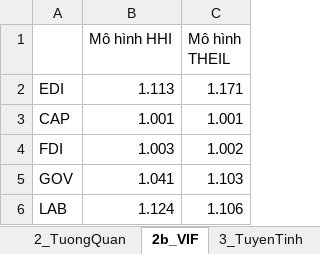
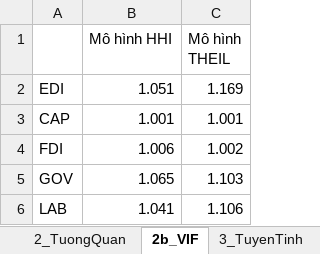
Before and after one commit to brozic-ai/kltn-gdp-analysis, an Excel workbook: data/output/KLTN_ket_qua.xlsx, sheet 2b_VIF, drawn as a sheet; values as stored, in another font and other column widths than the file's, no borders; the diff names each change by its address in the sheet, - before the commit and + after, or states it on an @@ line.

```diff
--- a/data/output/KLTN_ket_qua.xlsx (sheet 2b_VIF)
+++ b/data/output/KLTN_ket_qua.xlsx (sheet 2b_VIF)
-B2 (Mô hình HHI): 1.113
+B2 (Mô hình HHI): 1.051
-C2 (Mô hình THEIL): 1.171
+C2 (Mô hình THEIL): 1.169
-B4 (Mô hình HHI): 1.003
+B4 (Mô hình HHI): 1.006
-B5 (Mô hình HHI): 1.041
+B5 (Mô hình HHI): 1.065
-B6 (Mô hình HHI): 1.124
+B6 (Mô hình HHI): 1.041
```
Also changed, not shown: sheet 9b_DoVung, sheet 3_TuyenTinh, sheet 7c_NhomNuoc_Regime, sheet 7_NhomNuoc_HoiQuy, sheet 8_KhungHoang, sheet 5b_DiemNgoat, 10 more sheets, other sheet tabs, 8 other files.
